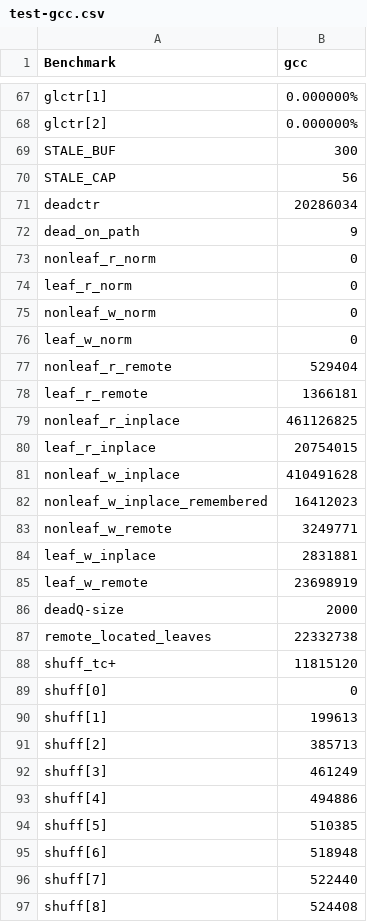
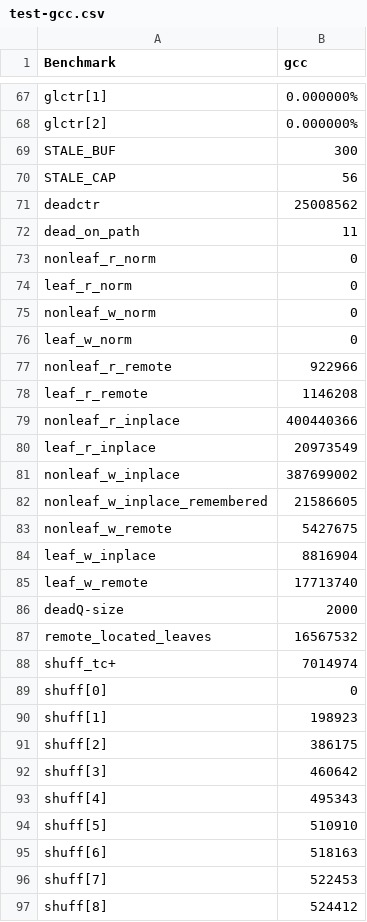
Before and after one commit to mhrnshrf/ORAM-Simulator, a CSV file: test-gcc.csv, drawn as a sheet; only a part is shown, gaps mark what is left out; the diff covers the shown part only.

```diff
--- a/test-gcc.csv
+++ b/test-gcc.csv
@@ -70,4 +70,4 @@ STALE_BUF,300
 STALE_CAP,56
-deadctr,20286034
-dead_on_path,9
+deadctr,25008562
+dead_on_path,11
 nonleaf_r_norm,0
@@ -76,22 +76,22 @@ nonleaf_w_norm,0
 leaf_w_norm,0
-nonleaf_r_remote,529404
-leaf_r_remote,1366181
-nonleaf_r_inplace,461126825
-leaf_r_inplace,20754015
-nonleaf_w_inplace,410491628
-nonleaf_w_inplace_remembered,16412023
-nonleaf_w_remote,3249771
-leaf_w_inplace,2831881
-leaf_w_remote,23698919
+nonleaf_r_remote,922966
+leaf_r_remote,1146208
+nonleaf_r_inplace,400440366
+leaf_r_inplace,20973549
+nonleaf_w_inplace,387699002
+nonleaf_w_inplace_remembered,21586605
+nonleaf_w_remote,5427675
+leaf_w_inplace,8816904
+leaf_w_remote,17713740
 deadQ-size,2000
-remote_located_leaves,22332738
-shuff_tc+,11815120
+remote_located_leaves,16567532
+shuff_tc+,7014974
 shuff[0],0
-shuff[1],199613
-shuff[2],385713
-shuff[3],461249
-shuff[4],494886
-shuff[5],510385
-shuff[6],518948
-shuff[7],522440
-shuff[8],524408
+shuff[1],198923
+shuff[2],386175
+shuff[3],460642
+shuff[4],495343
+shuff[5],510910
+shuff[6],518163
+shuff[7],522453
+shuff[8],524412
```
Also changed, not shown: 38 edited cells elsewhere in this file, 8 other files.
